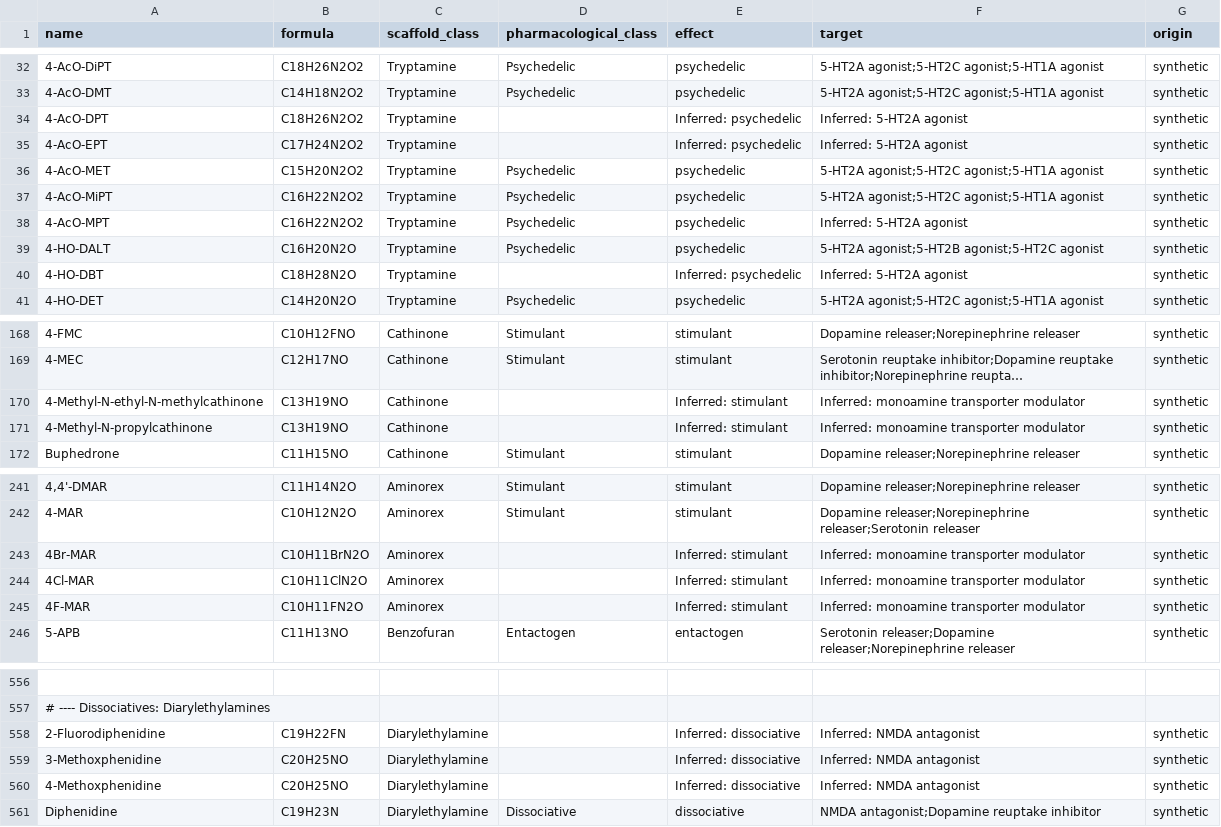
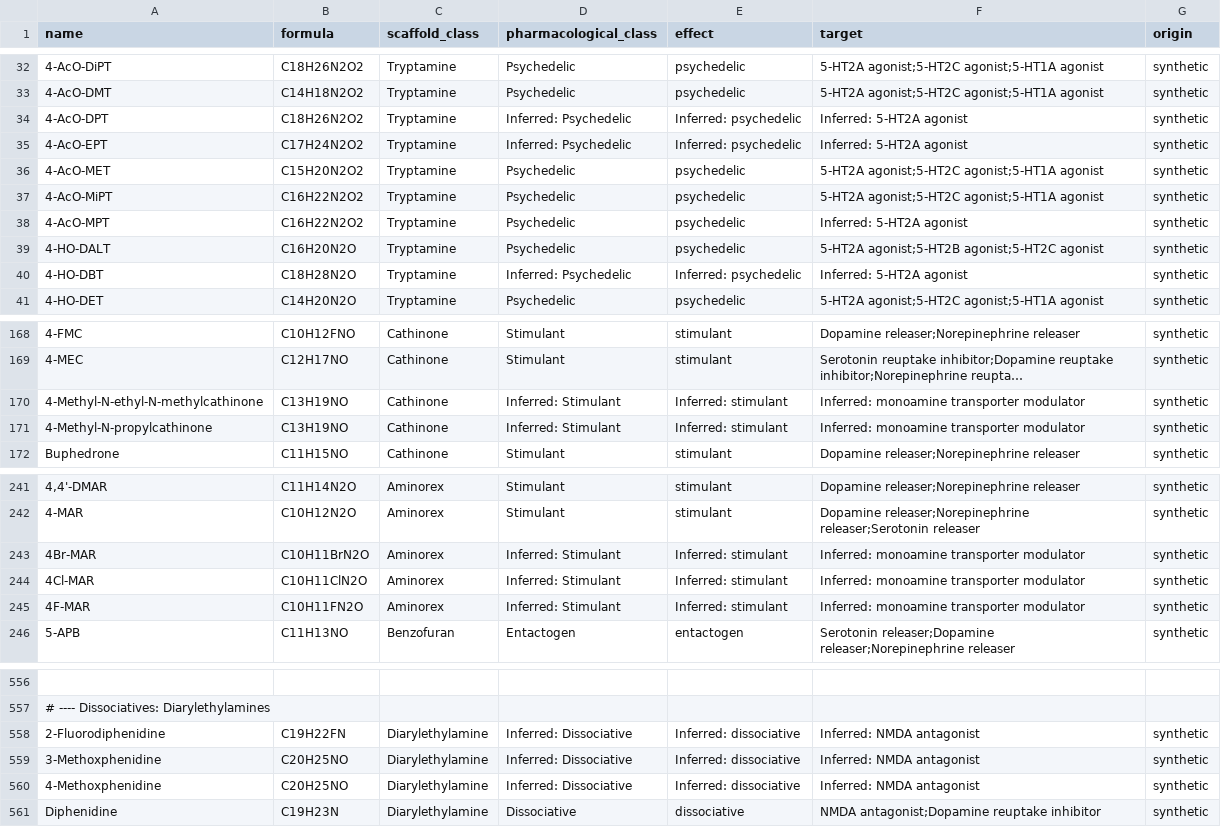
Before and after one commit to uberfap/compounds, a CSV file: data/catalogue/compounds.csv, drawn as a sheet; only a part is shown, gaps mark what is left out; long unchanged cells end in …; the diff covers the shown part only; the diff names each change by its address in the sheet, - before the commit and + after, or states it on an @@ line.

Commit message:
Fill remaining pharmacological class fields

```diff
--- a/data/catalogue/compounds.csv
+++ b/data/catalogue/compounds.csv
-D34:D35 (pharmacological_class): (empty)
+D34:D35 (pharmacological_class): Inferred: Psychedelic
-D40 (pharmacological_class): (empty)
+D40 (pharmacological_class): Inferred: Psychedelic
-D170:D171 (pharmacological_class): (empty)
+D170:D171 (pharmacological_class): Inferred: Stimulant
-D243:D245 (pharmacological_class): (empty)
+D243:D245 (pharmacological_class): Inferred: Stimulant
-D558:D560 (pharmacological_class): (empty)
+D558:D560 (pharmacological_class): Inferred: Dissociative
```
Also changed, not shown: 19 edited cells elsewhere in this file.
